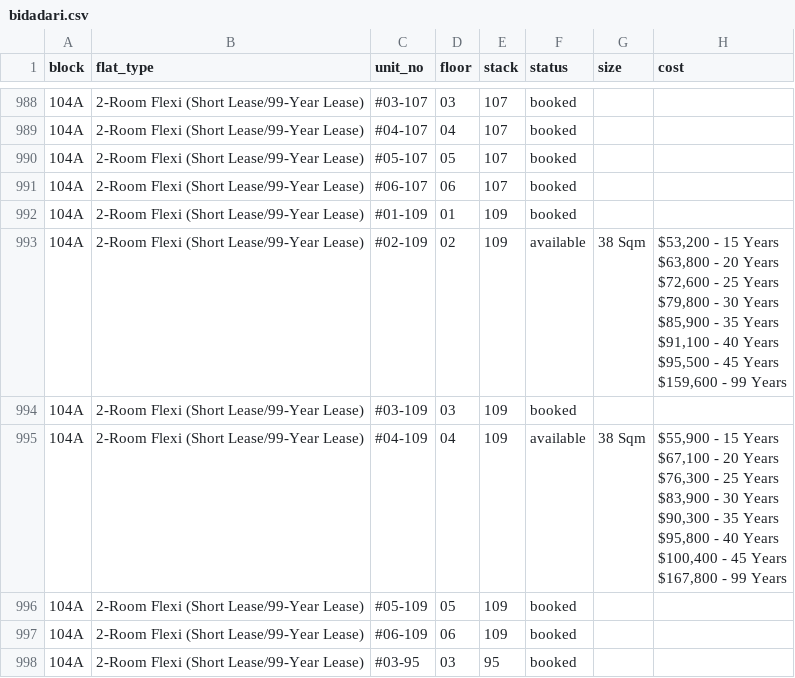
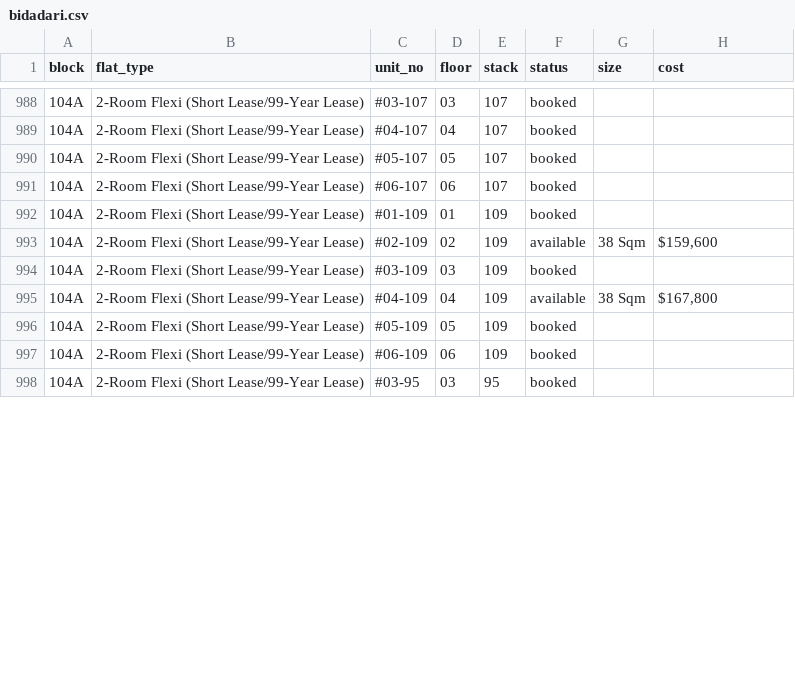
Before and after one commit to davidchua/hdb_scraper, a CSV file: data/bidadari.csv, drawn as a sheet; only a part is shown, gaps mark what is left out; ↵ is a line break in a cell; the diff covers the shown part only; the diff names each change by its address in the sheet, - before the commit and + after, or states it on an @@ line.

```diff
--- a/data/bidadari.csv
+++ b/data/bidadari.csv
-H993 (cost): $53,200 - 15 Years ↵ $63,800 - 20 Years ↵ $72,600 - 25 Years ↵ $79,800 - 30 Years ↵ $85,900 - 35 Years ↵ $91,100 - 40 Years ↵ $95,500 - 45 Years ↵ $159,600 - 99 Years
+H993 (cost): $159,600
-H995 (cost): $55,900 - 15 Years ↵ $67,100 - 20 Years ↵ $76,300 - 25 Years ↵ $83,900 - 30 Years ↵ $90,300 - 35 Years ↵ $95,800 - 40 Years ↵ $100,400 - 45 Years ↵ $167,800 - 99 Years
+H995 (cost): $167,800
```
Also changed, not shown: 25 edited cells elsewhere in this file, 2 other files.
